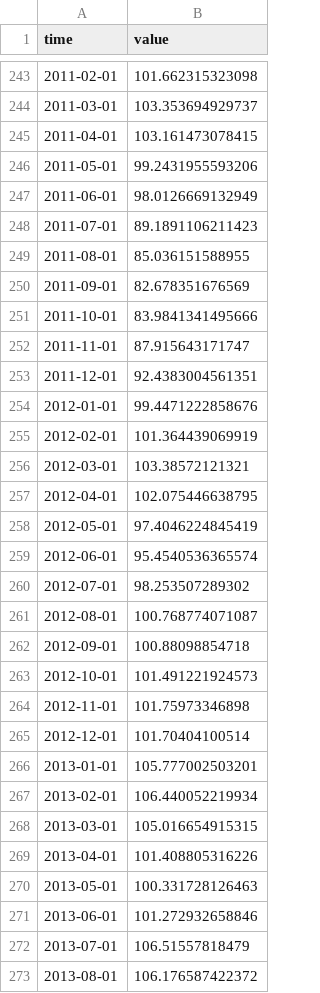
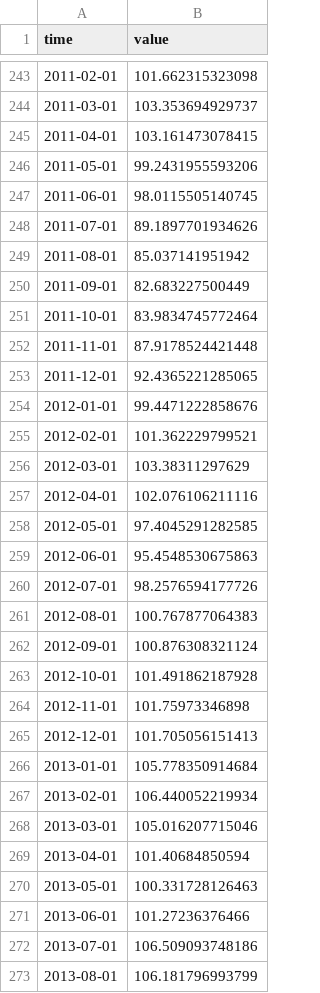
Before and after one commit to minnaheim/ch.kof.barometer, a CSV file: data-raw/barometer/series.csv, drawn as a sheet; only a part is shown, gaps mark what is left out; the diff covers the shown part only.

Commit message:
opentsi full history init

```diff
--- a/data-raw/barometer/series.csv
+++ b/data-raw/barometer/series.csv
@@ -246,28 +246,28 @@ time,value
 2011-05-01,99.2431955593206
-2011-06-01,98.0126669132949
-2011-07-01,89.1891106211423
-2011-08-01,85.036151588955
-2011-09-01,82.678351676569
-2011-10-01,83.9841341495666
-2011-11-01,87.915643171747
-2011-12-01,92.4383004561351
+2011-06-01,98.0115505140745
+2011-07-01,89.1897701934626
+2011-08-01,85.037141951942
+2011-09-01,82.683227500449
+2011-10-01,83.9834745772464
+2011-11-01,87.9178524421448
+2011-12-01,92.4365221285065
 2012-01-01,99.4471222858676
-2012-02-01,101.364439069919
-2012-03-01,103.38572121321
-2012-04-01,102.075446638795
-2012-05-01,97.4046224845419
-2012-06-01,95.4540536365574
-2012-07-01,98.253507289302
-2012-08-01,100.768774071087
-2012-09-01,100.88098854718
-2012-10-01,101.491221924573
+2012-02-01,101.362229799521
+2012-03-01,103.38311297629
+2012-04-01,102.076106211116
+2012-05-01,97.4045291282585
+2012-06-01,95.4548530675863
+2012-07-01,98.2576594177726
+2012-08-01,100.767877064383
+2012-09-01,100.876308321124
+2012-10-01,101.491862187928
 2012-11-01,101.75973346898
-2012-12-01,101.70404100514
-2013-01-01,105.777002503201
+2012-12-01,101.705056151413
+2013-01-01,105.778350914684
 2013-02-01,106.440052219934
-2013-03-01,105.016654915315
-2013-04-01,101.408805316226
+2013-03-01,105.016207715046
+2013-04-01,101.40684850594
 2013-05-01,100.331728126463
-2013-06-01,101.272932658846
-2013-07-01,106.51557818479
-2013-08-01,106.176587422372
+2013-06-01,101.27236376466
+2013-07-01,106.509093748186
+2013-08-01,106.181796993799
```
Also changed, not shown: 1 added row and 69 edited cells elsewhere in this file.
